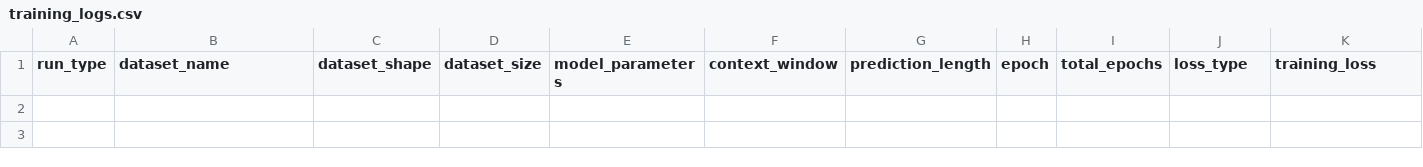
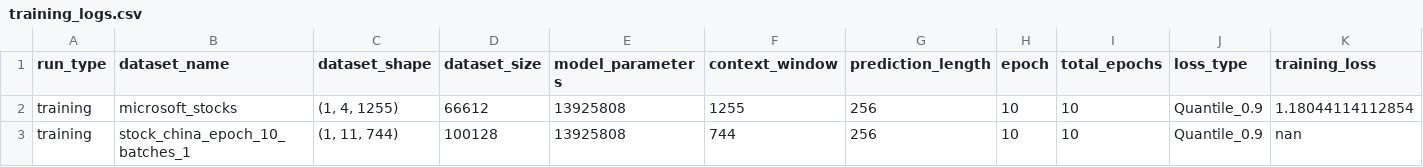
Before and after one commit to amaurydelille/tana-forecast, a CSV file: src/logs/training_logs.csv, drawn as a sheet; only a part is shown; rows hold the shown columns only; the diff names each change by its address in the sheet, - before the commit and + after, or states it on an @@ line.

Commit message:
feat(training): context window compatibility

```diff
--- a/src/logs/training_logs.csv
+++ b/src/logs/training_logs.csv
+row 2: training | microsoft_stocks | (1, 4, 1255) | 66612 | 13925808 | 1255 | 256 | 10 | 10 | Quantile_0.9 | 1.18044114112854
+row 3: training | stock_china_epoch_10_batches_1 | (1, 11, 744) | 100128 | 13925808 | 744 | 256 | 10 | 10 | Quantile_0.9 | nan
```
Also changed, not shown: 2 other files.
